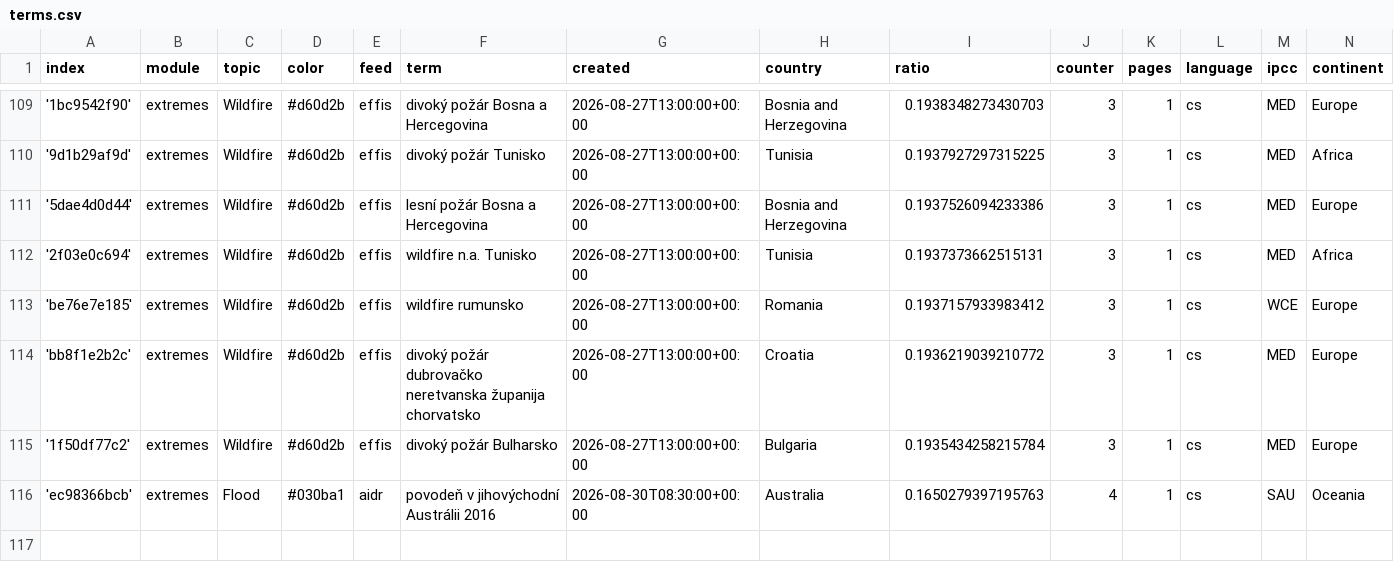
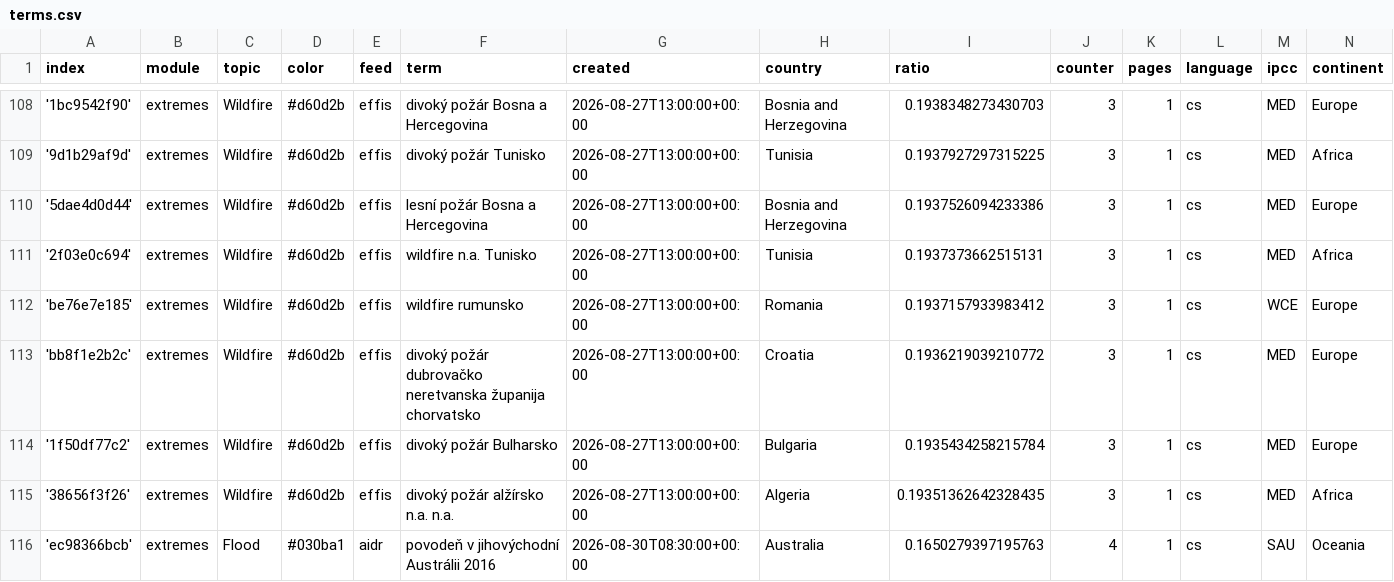
Before and after one commit to Leoniews/czechExtremes, a CSV file: terms.csv, drawn as a sheet; only a part is shown, gaps mark what is left out; the diff covers the shown part only.

```diff
--- a/terms.csv
+++ b/terms.csv
@@ -115,2 +114,3 @@ index,module,topic,color,feed,term,created,country,ratio,counter,pages,language,
 '1f50df77c2',extremes,Wildfire,#d60d2b,effis,divoký požár Bulharsko,2026-08-27T13:00:00+00:00,Bulgaria,0.1935434258215784,3,1,cs,MED,Europe
+'38656f3f26',extremes,Wildfire,#d60d2b,effis,divoký požár alžírsko n.a. n.a.,2026-08-27T13:00:00+00:00,Algeria,0.19351362642328435,3,1,cs,MED,Africa
 'ec98366bcb',extremes,Flood,#030ba1,aidr,povodeň v jihovýchodní Austrálii 2016,2026-08-30T08:30:00+00:00,Australia,0.1650279397195763,4,1,cs,SAU,Oceania
```
Also changed, not shown: 3 added rows, 4 removed rows and 6 edited cells elsewhere in this file.
